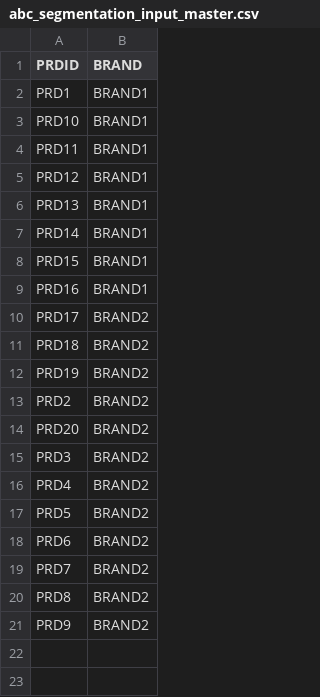
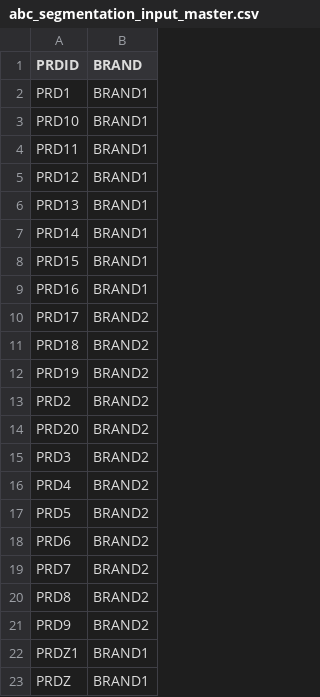
Before and after one commit to pushnparekh/supply_chain_planning, a CSV file: abc_segmentation_input_master.csv, drawn as a sheet; the diff names each change by its address in the sheet, - before the commit and + after, or states it on an @@ line.

Commit message:
Update abc_segmentation_input_master.csv

```diff
--- a/abc_segmentation_input_master.csv
+++ b/abc_segmentation_input_master.csv
+row 22: PRDZ1 | BRAND1
+row 23: PRDZ | BRAND1
```
